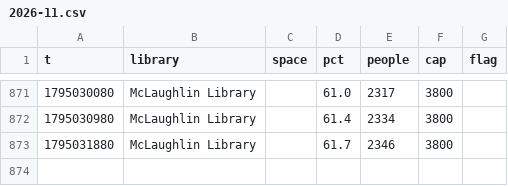
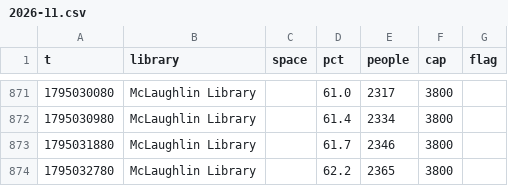
Before and after one commit to eitanzur/library-tracker, a CSV file: guelph/2026-11.csv, drawn as a sheet; only a part is shown, gaps mark what is left out.

```diff
--- a/guelph/2026-11.csv
+++ b/guelph/2026-11.csv
@@ -873 +873,2 @@ t,library,space,pct,people,cap,flag
 1795031880,McLaughlin Library,,61.7,2346,3800,
+1795032780,McLaughlin Library,,62.2,2365,3800,
```
Also changed, not shown: ottawa/2026-11.csv, queens/2026-11.csv, 2 other files.
